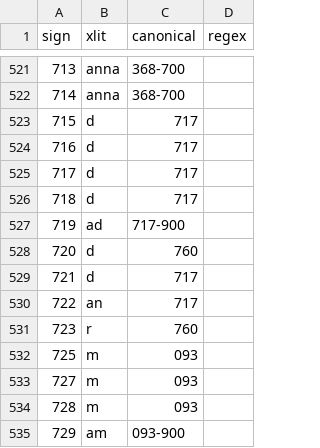
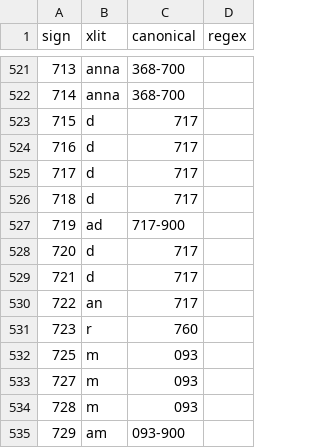
Before and after one commit to yajnadevam/lipi, a CSV file: src/assets/data/xlits.csv, drawn as a sheet; only a part is shown, gaps mark what is left out.

```diff
--- a/src/assets/data/xlits.csv
+++ b/src/assets/data/xlits.csv
@@ -527,3 +527,3 @@ sign,xlit,canonical,regex
 719,ad,717-900,
-720,d,760,
+720,d,717,
 721,d,717,
```
Also changed, not shown: 2 other files.
